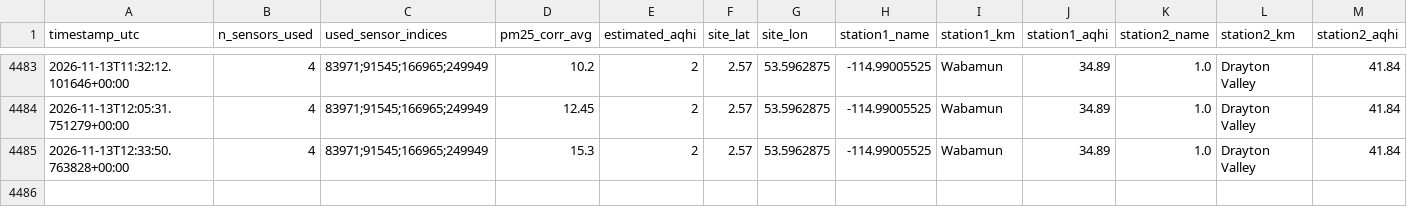
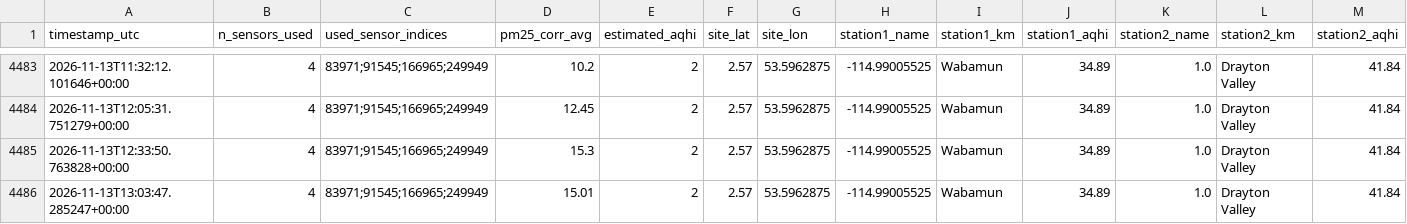
Before and after one commit to DKevinM/dk_LIFX, a CSV file: data/aqhi_comparison_log.csv, drawn as a sheet; only a part is shown, gaps mark what is left out; rows hold the shown columns only; the diff names each change by its address in the sheet, - before the commit and + after, or states it on an @@ line.

```diff
--- a/data/aqhi_comparison_log.csv
+++ b/data/aqhi_comparison_log.csv
+row 4486: 2026-11-13T13:03:47.285247+00:00 | 4 | 83971;91545;166965;249949 | 15.01 | 2 | 2.57 | 53.5962875 | -114.99005525 | Wabamun | 34.89 | 1.0 | Drayton Valley | 41.84
```
Also changed, not shown: 1 other file.
